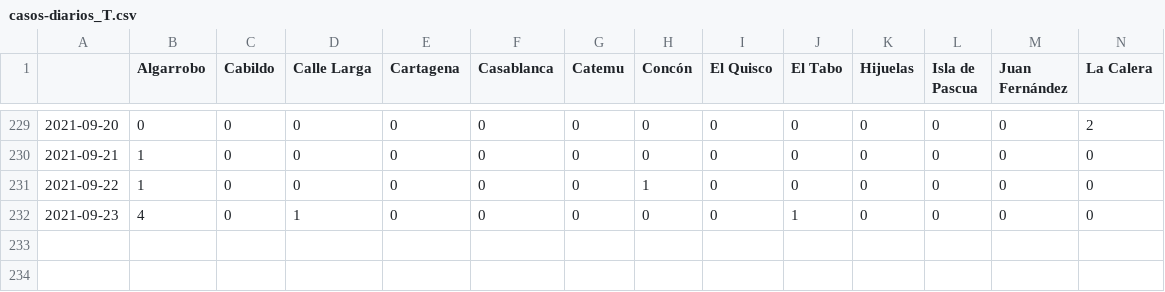
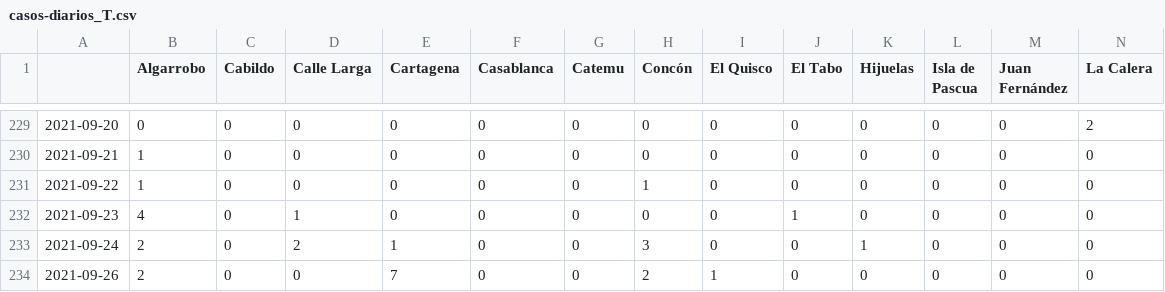
Before and after one commit to aurmeneta/ReportesCovidValparaiso, a CSV file: casos-nuevos/casos-diarios_T.csv, drawn as a sheet; only a part is shown, gaps mark what is left out; rows hold the shown columns only; the diff names each change by its address in the sheet, - before the commit and + after, or states it on an @@ line.

```diff
--- a/casos-nuevos/casos-diarios_T.csv
+++ b/casos-nuevos/casos-diarios_T.csv
+row 233: 2021-09-24 | 2 | 0 | 2 | 1 | 0 | 0 | 3 | 0 | 0 | 1 | 0 | 0 | 0
+row 234: 2021-09-26 | 2 | 0 | 0 | 7 | 0 | 0 | 2 | 1 | 0 | 0 | 0 | 0 | 0
```
Also changed, not shown: casos-nuevos/casos-diarios.csv, 2 other files.
